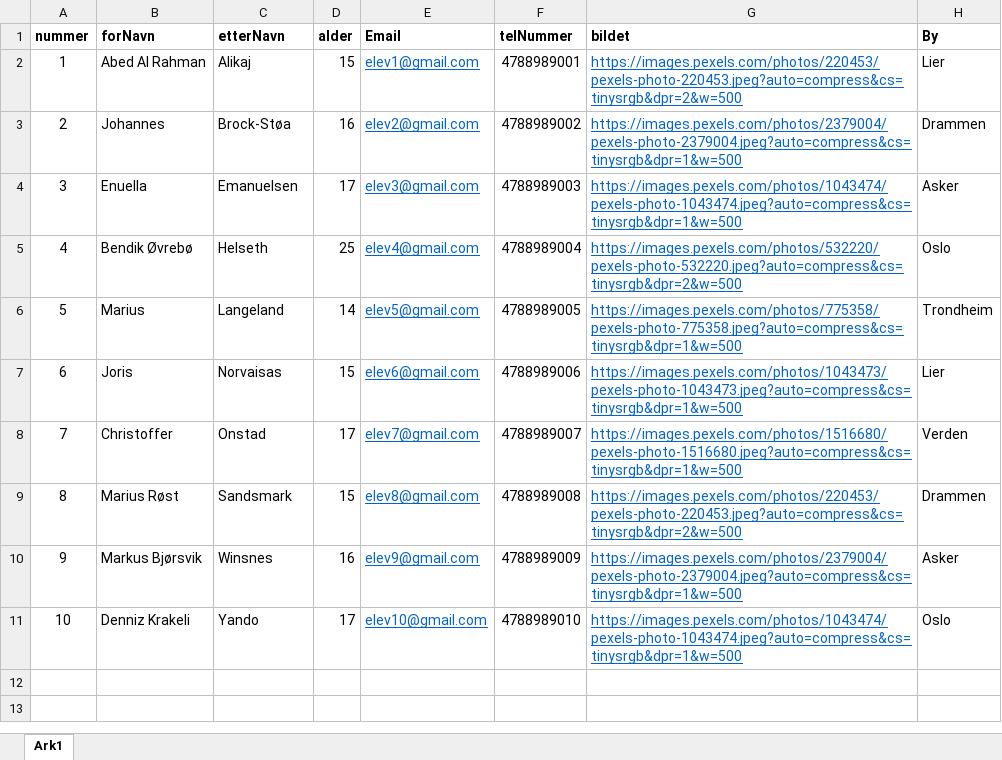
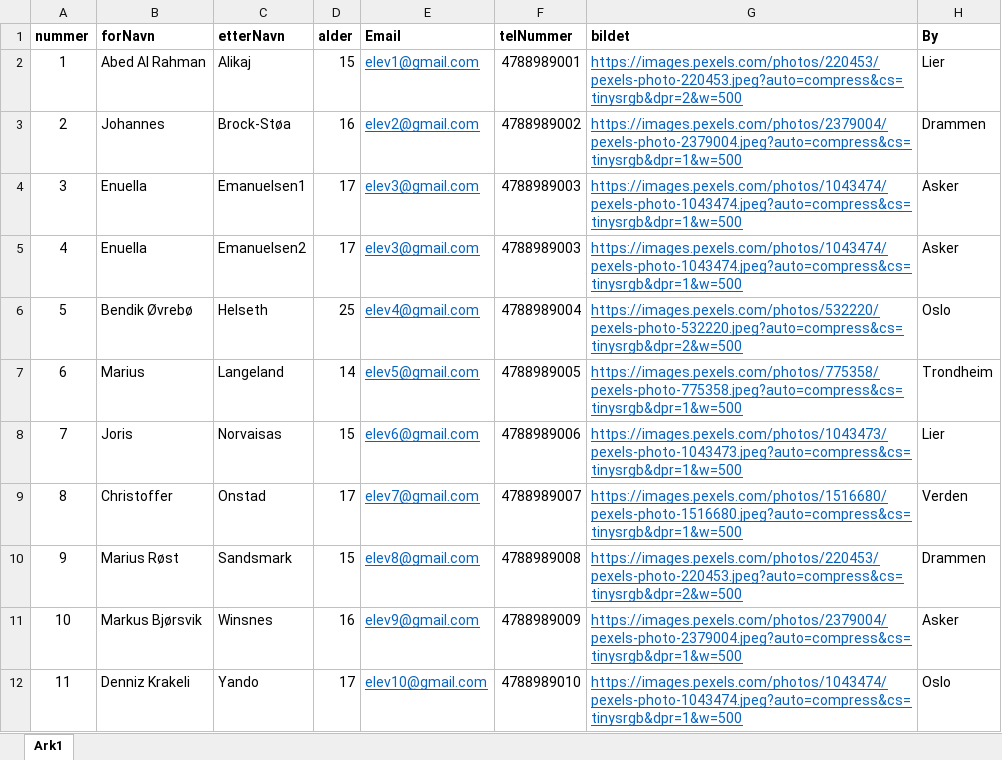
Before and after one commit to Midori04/JS-10-Excel, an Excel workbook: roykenvgs.xlsx, sheet Ark1, drawn as a sheet; values as stored, in another font and other column widths than the file's, no borders; addresses are those after the commit; the diff names each change by its address in the sheet, - before the commit and + after, or states it on an @@ line.

```diff
--- a/roykenvgs.xlsx (sheet Ark1)
+++ b/roykenvgs.xlsx (sheet Ark1)
-C4 (etterNavn): Emanuelsen
+C4 (etterNavn): Emanuelsen1
+row 5: 4 | Enuella | Emanuelsen2 | 17 | elev3@gmail.com | 4788989003 | https://images.pexels.com/photos/1043474/pexels-photo-1043474.jpeg?auto=compress&cs=tinysrgb&dpr=1&w=500 | Asker
@@ column A (nummer) renumbered from row 6 down @@
```
Also changed, not shown: 1 other file.
